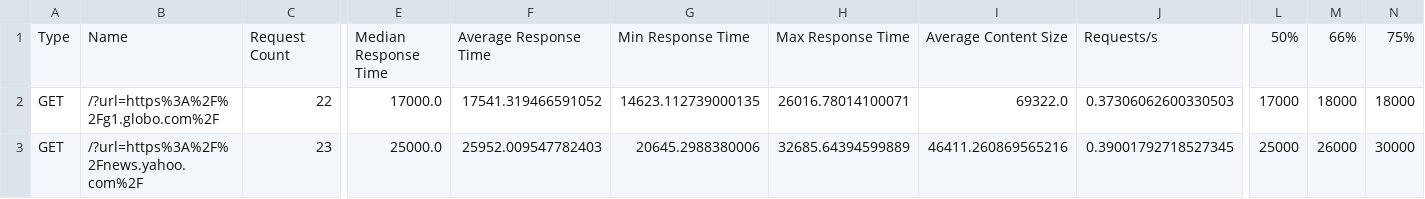
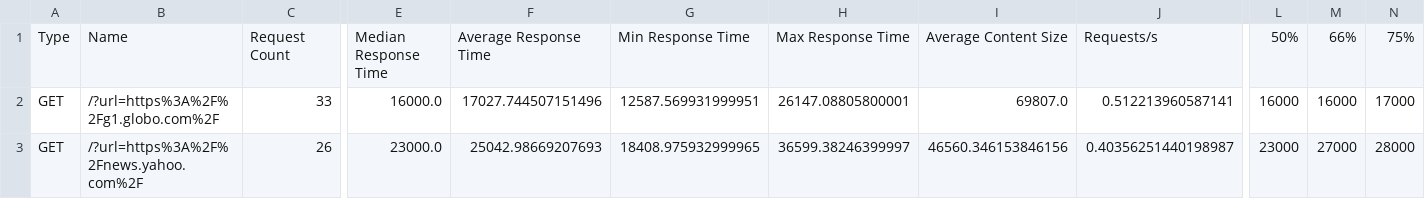
Before and after one commit to pedrxlz/web-link-extractor-api-load-testing, a CSV file: results/python-api/no-cache/100/locust_results_stats.csv, drawn as a sheet; only a part is shown, gaps mark what is left out; the diff covers the shown part only; the diff names each change by its address in the sheet, - before the commit and + after, or states it on an @@ line.

```diff
--- a/results/python-api/no-cache/100/locust_results_stats.csv
+++ b/results/python-api/no-cache/100/locust_results_stats.csv
-C2: 22
+C2: 33
-E2: 17000.0
+E2: 16000.0
-F2: 17541.319466591052
+F2: 17027.744507151496
-G2: 14623.112739000135
+G2: 12587.569931999951
-H2: 26016.78014100071
+H2: 26147.08805800001
-I2: 69322.0
+I2: 69807.0
-J2: 0.37306062600330503
+J2: 0.512213960587141
-L2: 17000
+L2: 16000
-M2: 18000
+M2: 16000
-N2: 18000
+N2: 17000
-C3: 23
+C3: 26
-E3: 25000.0
+E3: 23000.0
-F3: 25952.009547782403
+F3: 25042.98669207693
-G3: 20645.2988380006
+G3: 18408.975932999965
-H3: 32685.64394599889
+H3: 36599.38246399997
-I3: 46411.260869565216
+I3: 46560.346153846156
-J3: 0.39001792718527345
+J3: 0.40356251440198987
-L3: 25000
+L3: 23000
-M3: 26000
+M3: 27000
-N3: 30000
+N3: 28000
```
Also changed, not shown: 160 edited cells elsewhere in this file, results/python-api/no-cache/1/locust_results_stats.csv, results/python-api/no-cache/1/locust_results_stats_history.csv, 11 other files.
